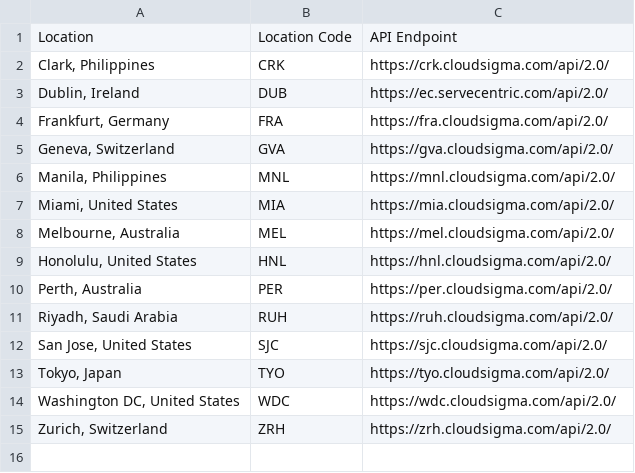
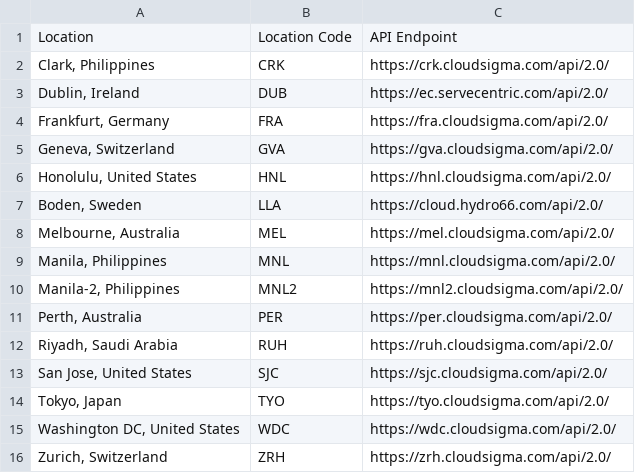
Before and after one commit to cloudsigma/cloudsigma-docs, a CSV file: dumps/locations.csv, drawn as a sheet.

Commit message:
Removing MIA adding LLA and MNL2 and sorting the list

```diff
--- a/dumps/locations.csv
+++ b/dumps/locations.csv
@@ -5,6 +5,7 @@ Location,Location Code,API Endpoint
 "Geneva, Switzerland",GVA,https://gva.cloudsigma.com/api/2.0/
+"Honolulu, United States",HNL,https://hnl.cloudsigma.com/api/2.0/
+"Boden, Sweden",LLA,https://cloud.hydro66.com/api/2.0/
+"Melbourne, Australia",MEL,https://mel.cloudsigma.com/api/2.0/
 "Manila, Philippines",MNL,https://mnl.cloudsigma.com/api/2.0/
-"Miami, United States",MIA,https://mia.cloudsigma.com/api/2.0/
-"Melbourne, Australia",MEL,https://mel.cloudsigma.com/api/2.0/
-"Honolulu, United States",HNL,https://hnl.cloudsigma.com/api/2.0/
+"Manila-2, Philippines",MNL2,https://mnl2.cloudsigma.com/api/2.0/
 "Perth, Australia",PER,https://per.cloudsigma.com/api/2.0/
```
